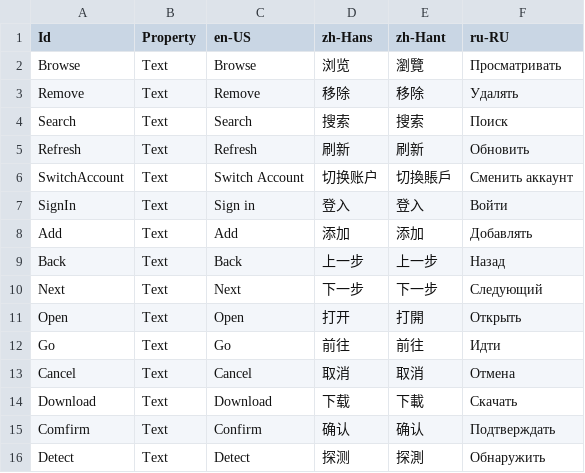
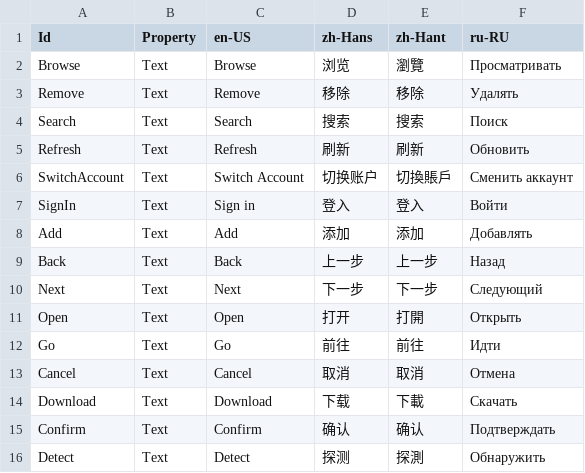
Before and after one commit to Xcube-Studio/FluentLauncher.Localization, a CSV file: Views/Buttons.csv, drawn as a sheet.

```diff
--- a/Views/Buttons.csv
+++ b/Views/Buttons.csv
@@ -14,3 +14,3 @@ Cancel,Text,Cancel,取消,取消,Отмена
 Download,Text,Download,下载,下載,Скачать
-Comfirm,Text,Confirm,确认,确认,Подтверждать
+Confirm,Text,Confirm,确认,确认,Подтверждать
 Detect,Text,Detect,探测,探測,Обнаружить
```
Also changed, not shown: Views/Exceptions.csv, Views/Settings/AppearancePage.csv.
